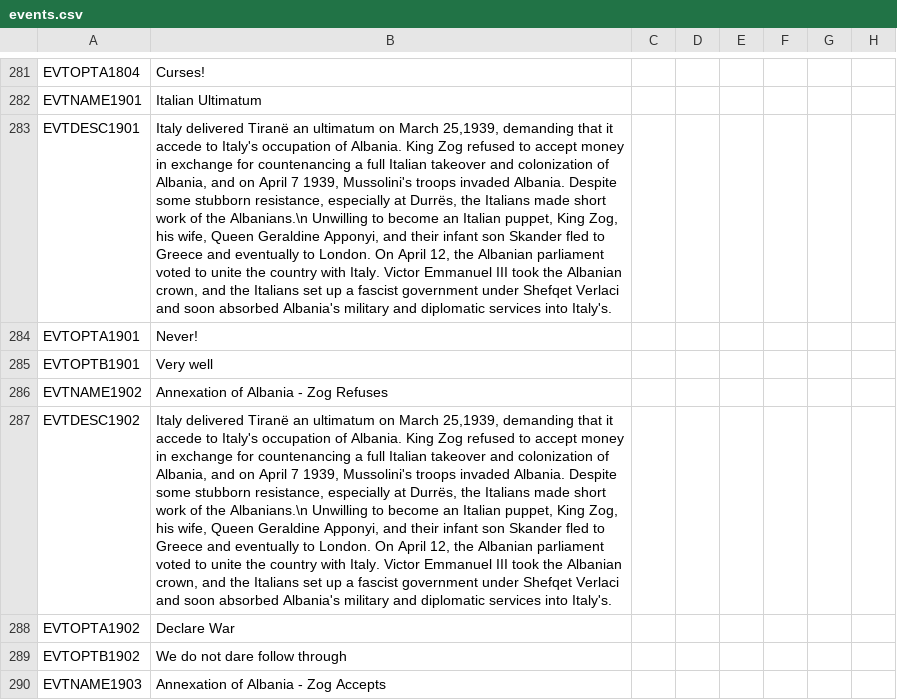
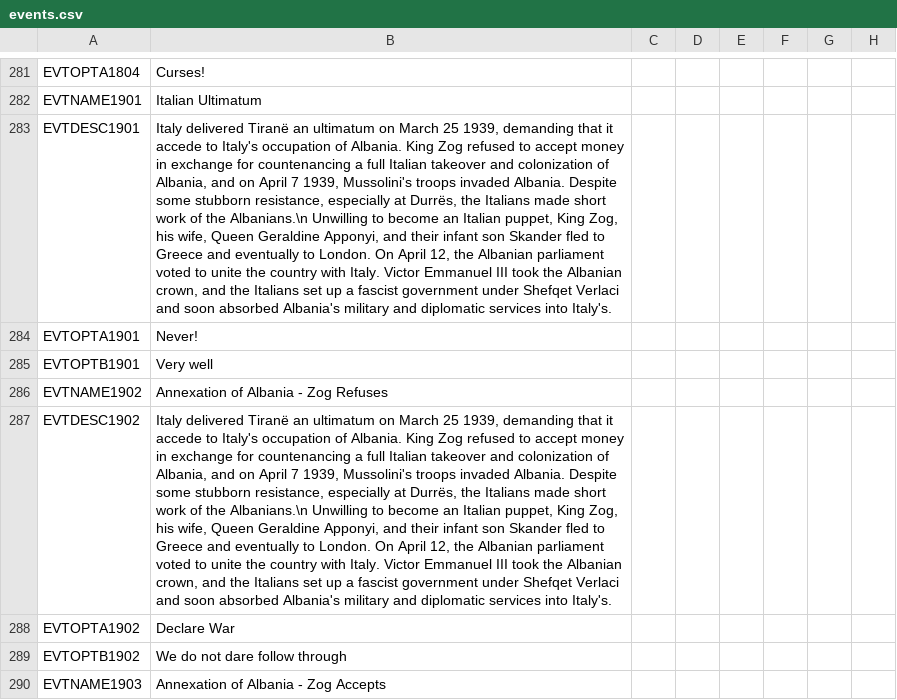
Before and after one commit to oumajgad/BlackICE, a CSV file: localisation/events.csv, drawn as a sheet; only a part is shown, gaps mark what is left out; the diff covers the shown part only; the diff names each change by its address in the sheet, - before the commit and + after, or states it on an @@ line.

```diff
--- a/localisation/events.csv
+++ b/localisation/events.csv
-B283: …on March 25,1939, demanding that…
+B283: …on March 25 1939, demanding that…
-B287: …on March 25,1939, demanding that…
+B287: …on March 25 1939, demanding that…
```
Also changed, not shown: 5 edited cells elsewhere in this file, localisation/SemperFi.csv, 5 other files.
